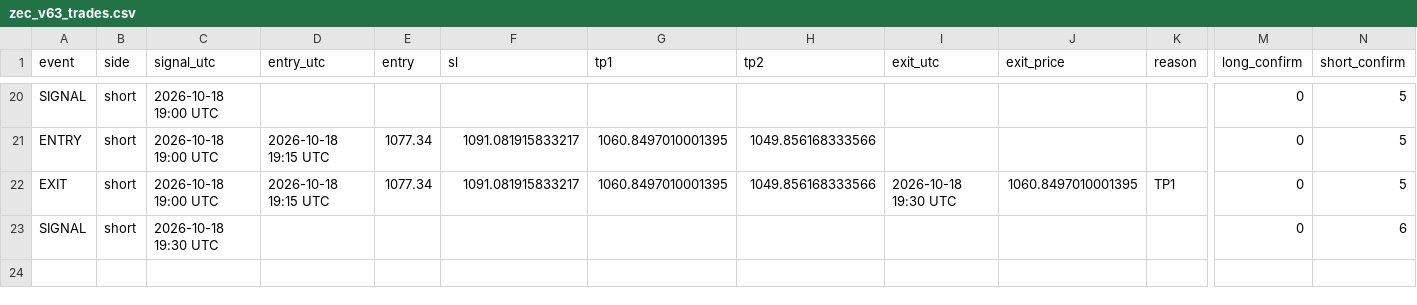
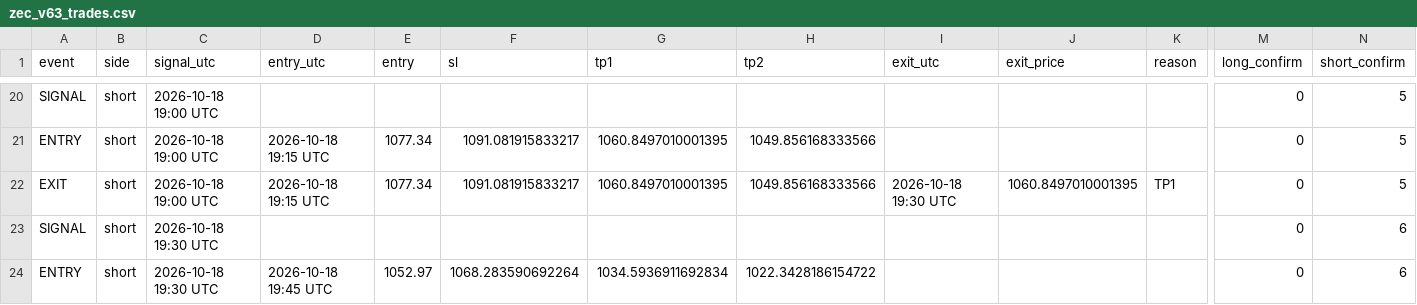
Before and after one commit to XXX110700/zec-forward-paper, a CSV file: zec_v63_trades.csv, drawn as a sheet; only a part is shown, gaps mark what is left out; rows hold the shown columns only; the diff names each change by its address in the sheet, - before the commit and + after, or states it on an @@ line.

```diff
--- a/zec_v63_trades.csv
+++ b/zec_v63_trades.csv
+row 24: ENTRY | short | 2026-10-18 19:30 UTC | 2026-10-18 19:45 UTC | 1052.97 | 1068.283590692264 | 1034.5936911692834 | 1022.3428186154722 |  |  |  | 0 | 6
```
Also changed, not shown: 1 other file.
